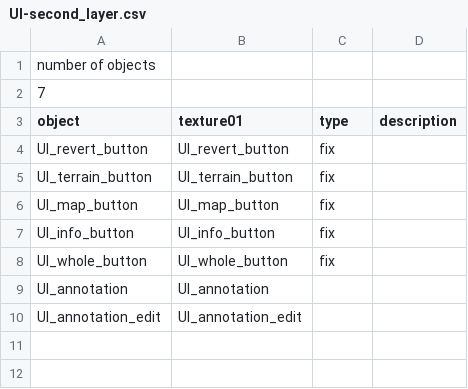
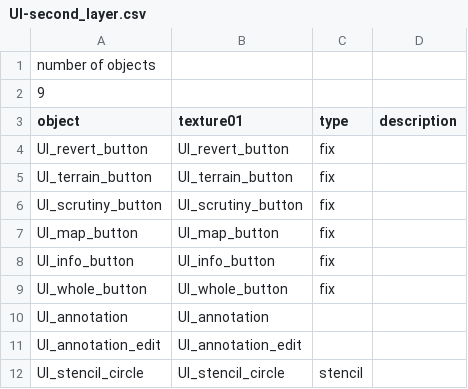
Before and after one commit to takuhanai/JB_Bridge, a CSV file: resource/UI/UI/UI-second_layer.csv, drawn as a sheet.

```diff
--- a/resource/UI/UI/UI-second_layer.csv
+++ b/resource/UI/UI/UI-second_layer.csv
@@ -1,3 +1,3 @@
 number of objects,,,
-7,,,
+9,,,
 object,texture01,type,description
@@ -5,2 +5,3 @@ UI_revert_button,UI_revert_button,fix,
 UI_terrain_button,UI_terrain_button,fix,
+UI_scrutiny_button,UI_scrutiny_button,fix,
 UI_map_button,UI_map_button,fix,
@@ -10 +11,2 @@ UI_annotation,UI_annotation,,
 UI_annotation_edit,UI_annotation_edit,,
+UI_stencil_circle,UI_stencil_circle,stencil,
```
Also changed, not shown: resource/UI/UI/UI-third_layer.csv, resource/scenes/jb_bridge-5P_tower.csv, 48 other files.
